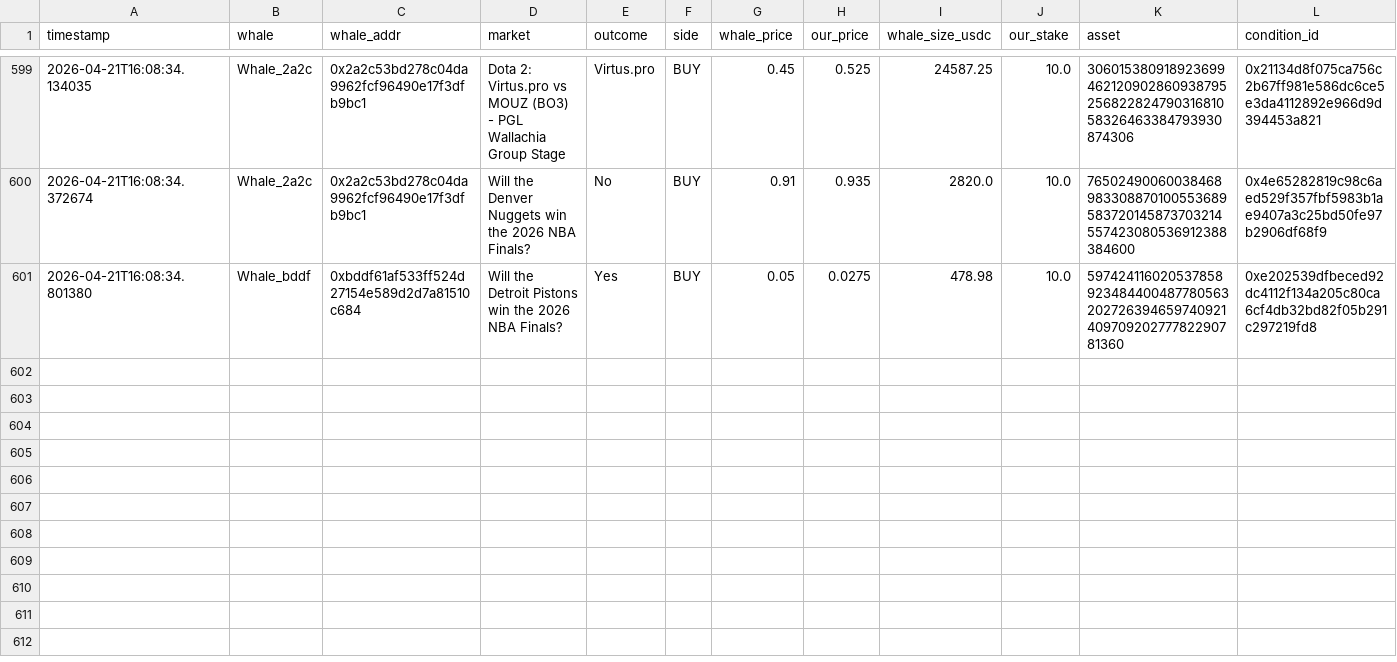
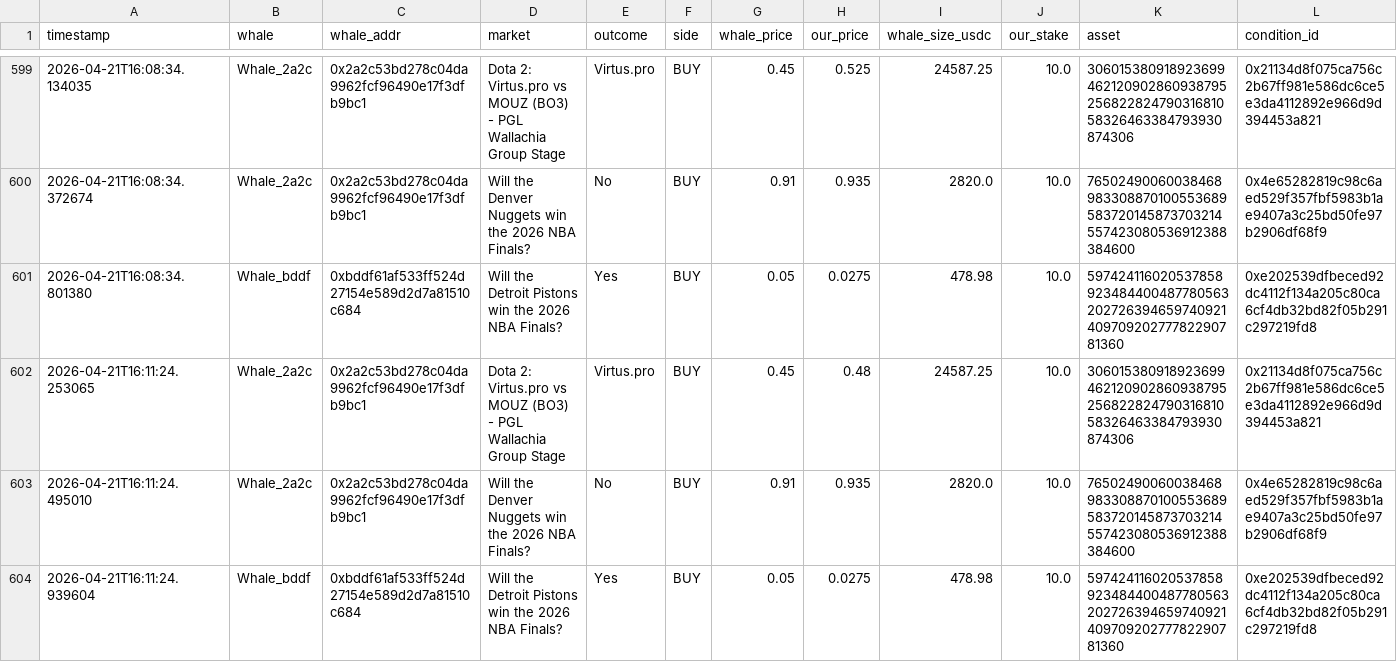
Before and after one commit to hectorm17/polymarket-tracker, a CSV file: copy_trades.csv, drawn as a sheet; only a part is shown, gaps mark what is left out; rows hold the shown columns only; the diff names each change by its address in the sheet, - before the commit and + after, or states it on an @@ line.

Commit message:
auto: update copy_trades.csv 16:11

```diff
--- a/copy_trades.csv
+++ b/copy_trades.csv
+row 602: 2026-04-21T16:11:24.253065 | Whale_2a2c | 0x2a2c53bd278c04da9962fcf96490e17f3dfb9bc1 | Dota 2: Virtus.pro vs MOUZ (BO3) - PGL Wallachia Group Stage | Virtus.pro | BUY | 0.45 | 0.48 | 24587.25 | 10.0 | 30601538091892369946212090286093879525682282479031681058326463384793930874306 | 0x21134d8f075ca756c2b67ff981e586dc6ce5e3da4112892e966d9d394453a821
+row 603: 2026-04-21T16:11:24.495010 | Whale_2a2c | 0x2a2c53bd278c04da9962fcf96490e17f3dfb9bc1 | Will the Denver Nuggets win the 2026 NBA Finals? | No | BUY | 0.91 | 0.935 | 2820.0 | 10.0 | 76502490060038468983308870100553689583720145873703214557423080536912388384600 | 0x4e65282819c98c6aed529f357fbf5983b1ae9407a3c25bd50fe97b2906df68f9
+row 604: 2026-04-21T16:11:24.939604 | Whale_bddf | 0xbddf61af533ff524d27154e589d2d7a81510c684 | Will the Detroit Pistons win the 2026 NBA Finals? | Yes | BUY | 0.05 | 0.0275 | 478.98 | 10.0 | 59742411602053785892348440048778056320272639465974092140970920277782290781360 | 0xe202539dfbeced92dc4112f134a205c80ca6cf4db32bd82f05b291c297219fd8
```
